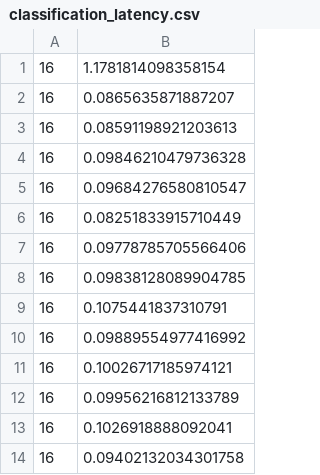
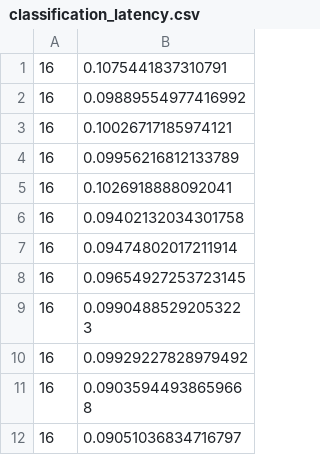
Before and after one commit to AndresDChB/HiWi, a CSV file: floodlight/results/with_traffic/7G/classification_latency.csv, drawn as a sheet; only a part is shown; the shorter side is filled out with more unchanged rows.

```diff
--- a/floodlight/results/with_traffic/7G/classification_latency.csv
+++ b/floodlight/results/with_traffic/7G/classification_latency.csv
@@ -1,9 +1 @@
-16,1.1781814098358154
-16,0.0865635871887207
-16,0.08591198921203613
-16,0.09846210479736328
-16,0.09684276580810547
-16,0.08251833915710449
-16,0.09778785705566406
-16,0.09838128089904785
 16,0.1075441837310791
```
Also changed, not shown: floodlight/results/with_traffic/2G/classification_latency.csv, floodlight/results/with_traffic/3G/classification_latency.csv, 49 other files.
